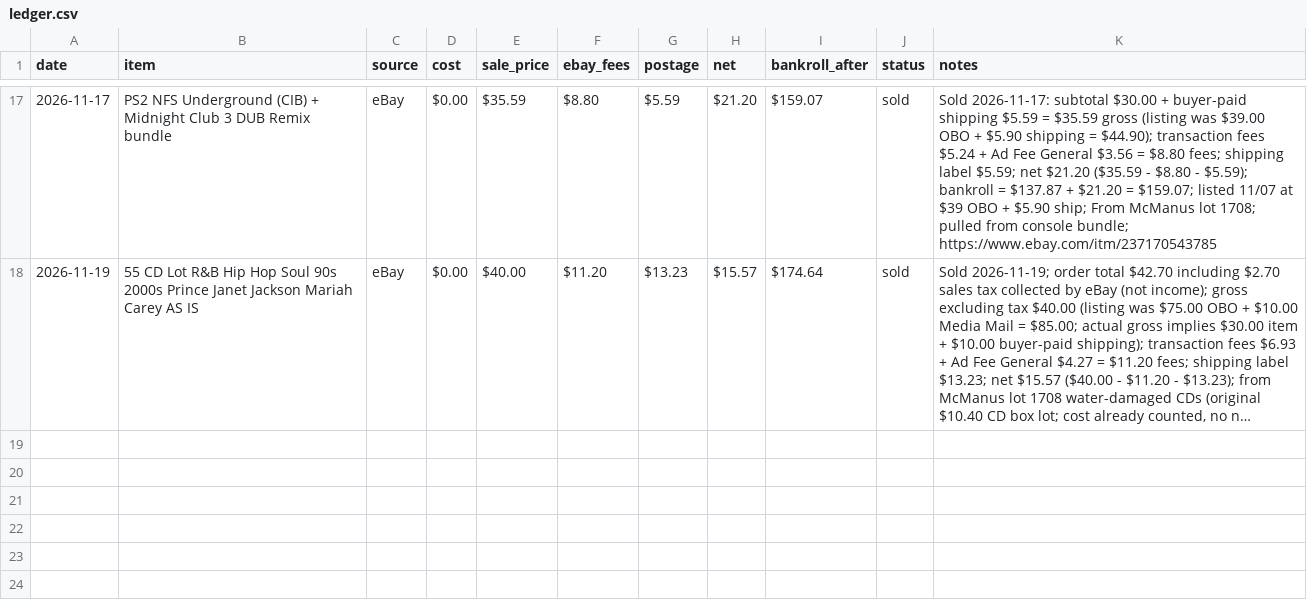
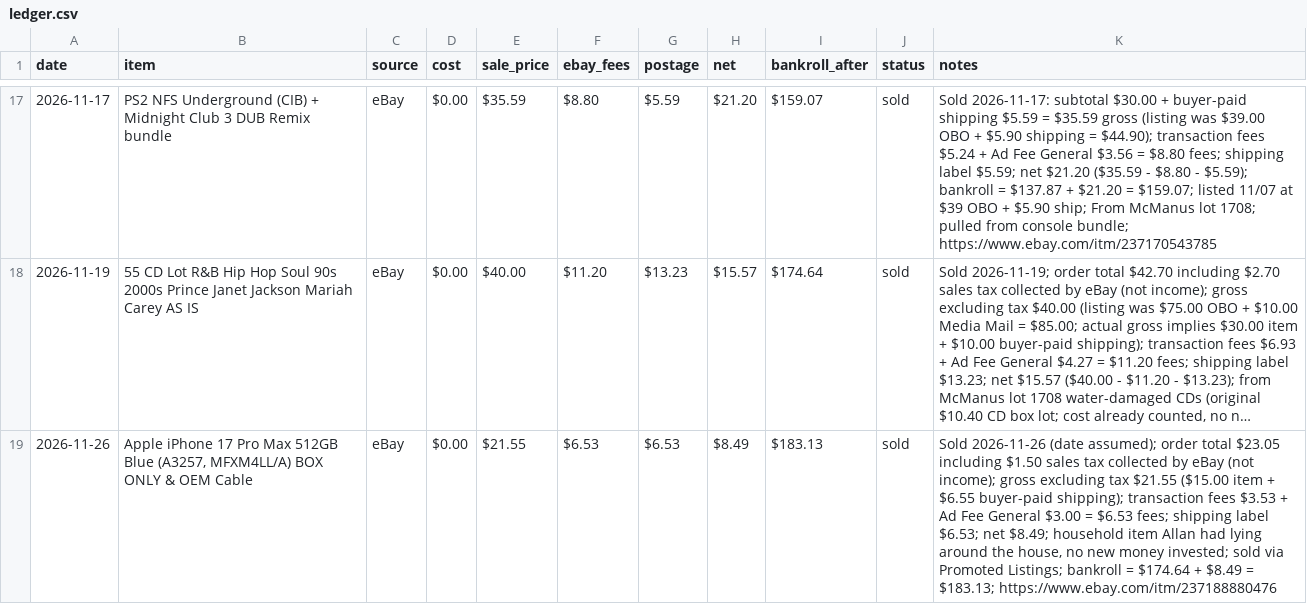
Before and after one commit to 16BITKAS/Paper-clip-to-1m, a CSV file: data/ledger.csv, drawn as a sheet; only a part is shown, gaps mark what is left out; long unchanged cells end in …; the diff names each change by its address in the sheet, - before the commit and + after, or states it on an @@ line.

```diff
--- a/data/ledger.csv
+++ b/data/ledger.csv
+row 19: 2026-11-26 | Apple iPhone 17 Pro Max 512GB Blue (A3257, MFXM4LL/A) BOX ONLY & OEM Cable | eBay | $0.00 | $21.55 | $6.53 | $6.53 | $8.49 | $183.13 | sold | Sold 2026-11-26 (date assumed); order total $23.05 including $1.50 sales tax collected by eBay (not income); gross excluding tax $21.55 ($15.00 item + $6.55 buyer-paid shipping); transaction fees $3.53 + Ad Fee General $3.00 = $6.53 fees; shipping label $6.53; net $8.49; household item Allan had lying around the house, no new money invested; sold via Promoted Listings; bankroll = $174.64 + $8.49 = $183.13; https://www.ebay.com/itm/237188880476
```
Also changed, not shown: 1 other file.
